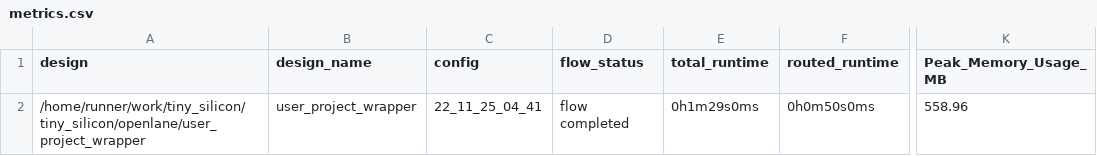
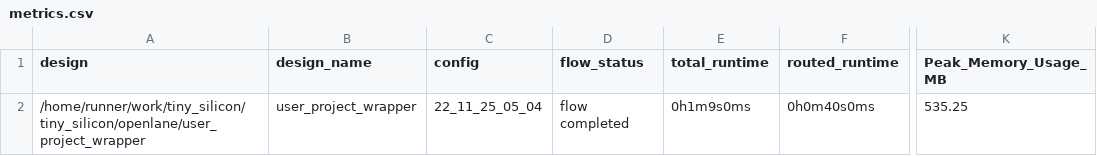
Before and after one commit to proppy/tiny_silicon, a CSV file: signoff/user_project_wrapper/metrics.csv, drawn as a sheet; only a part is shown, gaps mark what is left out; the diff names each change by its address in the sheet, - before the commit and + after, or states it on an @@ line.

```diff
--- a/signoff/user_project_wrapper/metrics.csv
+++ b/signoff/user_project_wrapper/metrics.csv
-C2 (config): 22_11_25_04_41
+C2 (config): 22_11_25_05_04
-E2 (total_runtime): 0h1m29s0ms
+E2 (total_runtime): 0h1m9s0ms
-F2 (routed_runtime): 0h0m50s0ms
+F2 (routed_runtime): 0h0m40s0ms
-K2 (Peak_Memory_Usage_MB): 558.96
+K2 (Peak_Memory_Usage_MB): 535.25
```
Also changed, not shown: signoff/tiny_user_project/metrics.csv, 13 other files.
